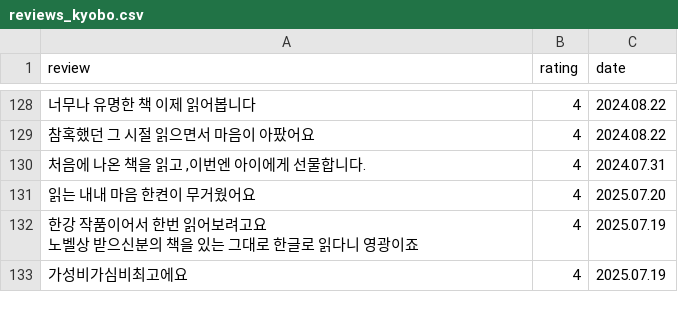
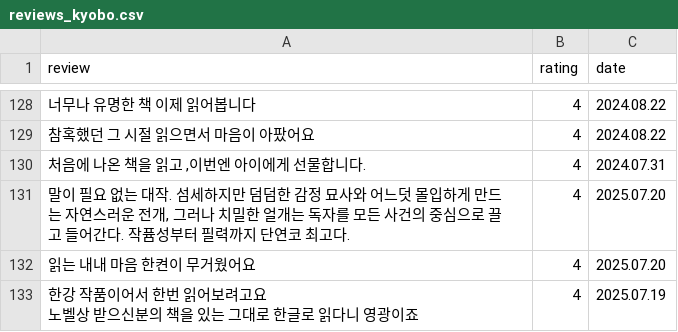
Before and after one commit to min-sehee/YBIGTA_newbie_team_project, a CSV file: database/reviews_kyobo.csv, drawn as a sheet; only a part is shown, gaps mark what is left out; the shorter side is filled out with more unchanged rows; the diff names each change by its address in the sheet, - before the commit and + after, or states it on an @@ line.

```diff
--- a/database/reviews_kyobo.csv
+++ b/database/reviews_kyobo.csv
+row 131: 말이 필요 없는 대작. 섬세하지만 덤덤한 감정 묘사와 어느덧 몰입하게 만드는 자연스러운 전개, 그러나 치밀한 얼개는 독자를 모든 사건의 중심으로 끌고 들어간다. 작퓸성부터 필력까지 단연코 최고다. | 4 | 2025.07.20
```
Also changed, not shown: 5 other files.
